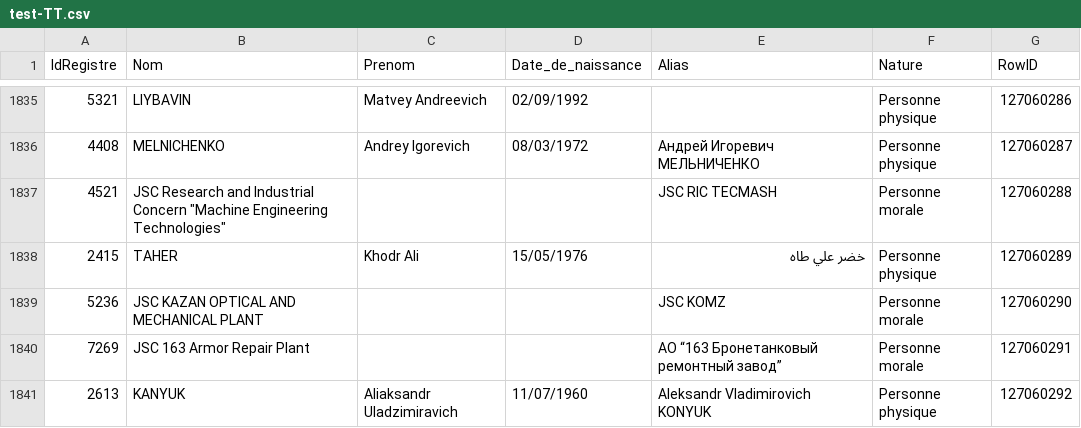
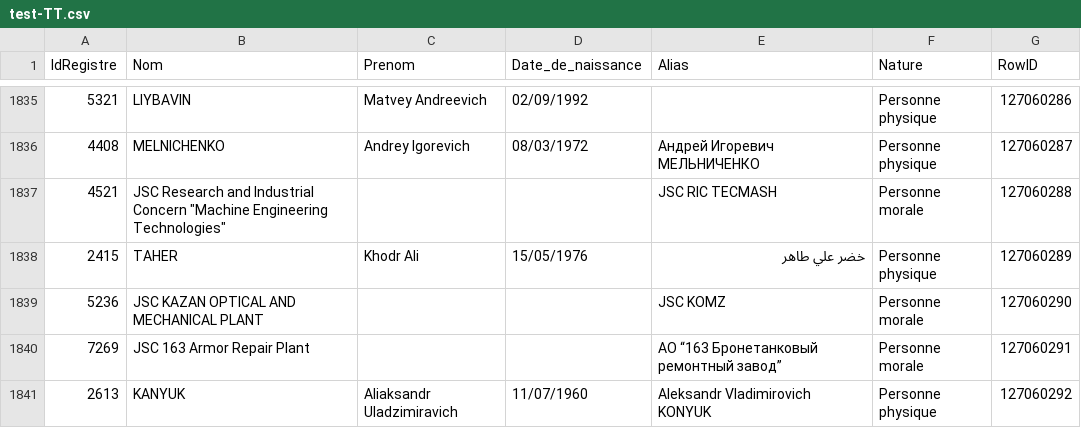
Before and after one commit to pobel-cmd/make-csv-exchange, a CSV file: test-TT.csv, drawn as a sheet; only a part is shown, gaps mark what is left out; the diff covers the shown part only.

```diff
--- a/test-TT.csv
+++ b/test-TT.csv
@@ -1837,3 +1837,3 @@
 "4521","JSC Research and  Industrial Concern  ""Machine Engineering  Technologies""","","","JSC RIC  TECMASH","Personne morale","127060288"
-"2415","TAHER","Khodr Ali","15/05/1976","خضر علي طاه","Personne physique","127060289"
+"2415","TAHER","Khodr Ali","15/05/1976","خضر علي طاهر","Personne physique","127060289"
 "5236","JSC KAZAN OPTICAL AND MECHANICAL PLANT","","","JSC KOMZ","Personne morale","127060290"
```
Also changed, not shown: 27 added rows elsewhere in this file.
